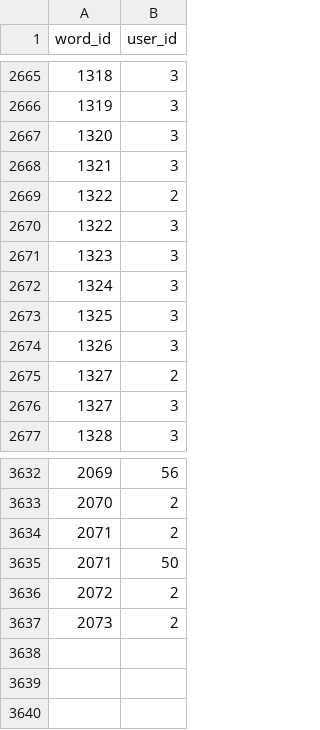
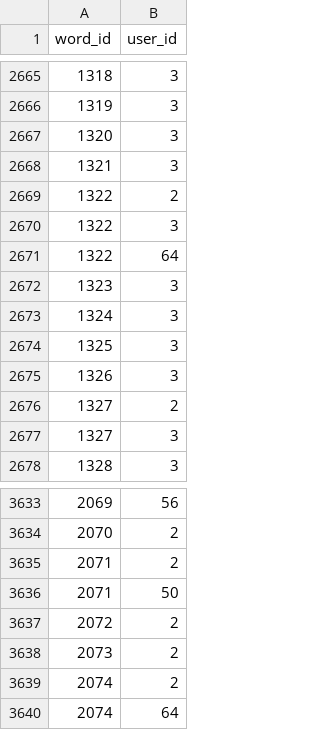
Before and after one commit to IsiXhosa-click/database, a CSV file: user_attributions.csv, drawn as a sheet; only a part is shown, gaps mark what is left out.

```diff
--- a/user_attributions.csv
+++ b/user_attributions.csv
@@ -2670,2 +2670,3 @@ word_id,user_id
 1322,3
+1322,64
 1323,3
@@ -3637 +3638,3 @@ word_id,user_id
 2073,2
+2074,2
+2074,64
```
Also changed, not shown: examples.csv, linked_words.csv, 1 other file.
